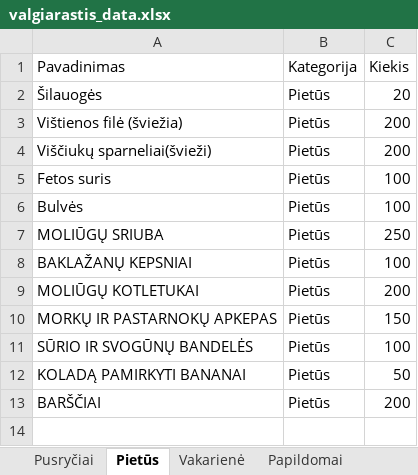
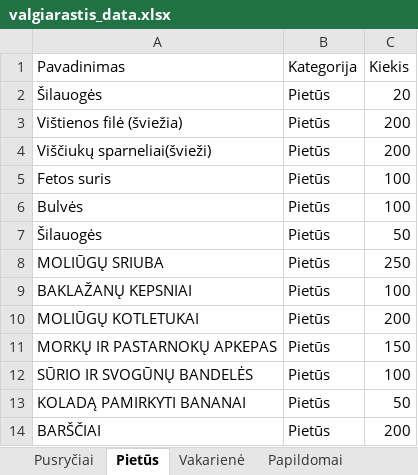
Before and after one commit to Shoffen/AntiFE, an Excel workbook: antife/valgiarastis_data.xlsx, sheet Pietūs, drawn as a sheet; values as stored, in another font and other column widths than the file's, no borders; the diff names each change by its address in the sheet, - before the commit and + after, or states it on an @@ line.

```diff
--- a/antife/valgiarastis_data.xlsx (sheet Pietūs)
+++ b/antife/valgiarastis_data.xlsx (sheet Pietūs)
+row 7: Šilauogės | Pietūs | 50
```
Also changed, not shown: sheet Vakarienė, sheet Pusryčiai, antife/rekomendacijos.xlsx, 3 other files.
